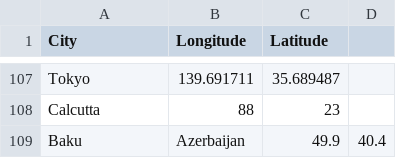
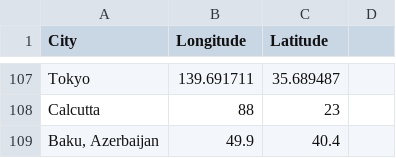
Before and after one commit to Leaff91/DataScience1, a CSV file: Datasets/Cities.csv, drawn as a sheet; only a part is shown, gaps mark what is left out; removed rows and columns are numbered as before the commit, all else as after; the diff names each change by its address in the sheet, - before the commit and + after, or states it on an @@ line.

Commit message:
Update Cities.csv

```diff
--- a/Datasets/Cities.csv
+++ b/Datasets/Cities.csv
-row 109: Baku | Azerbaijan | 49.9 | 40.4
+row 109: Baku, Azerbaijan | 49.9 | 40.4
```
